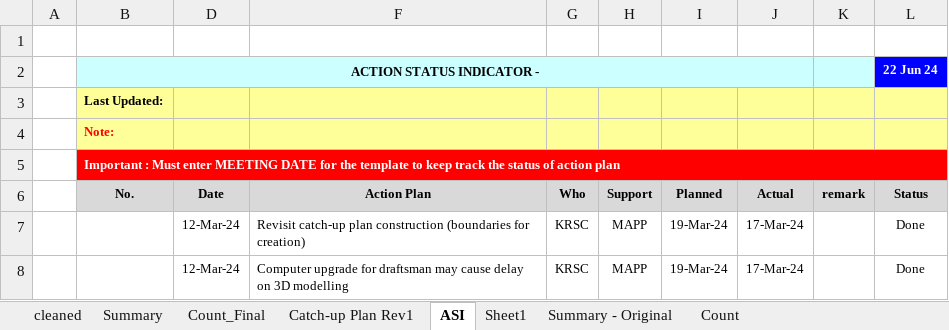
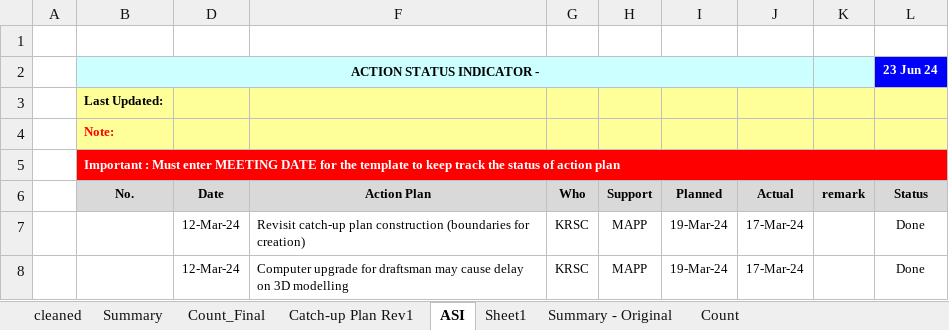
Before and after one commit to fctadena/tbmc-data-management, an Excel workbook: catch1/Catch-up plan summary Cleand & Transformed.xlsx, sheet ASI, drawn as a sheet; only a part is shown; values as stored, in another font and other column widths than the file's, no borders; conditional formats not drawn; the diff names each change by its address in the sheet, - before the commit and + after, or states it on an @@ line.

```diff
--- a/catch1/Catch-up plan summary Cleand & Transformed.xlsx (sheet ASI)
+++ b/catch1/Catch-up plan summary Cleand & Transformed.xlsx (sheet ASI)
-L2: 22 Jun 24
+L2: 23 Jun 24
```
Also changed, not shown: sheet cleaned, charts or pictures, data/quotation_princing_analysis/DRY BLENDING PROJECT PHASE 1 STRUCTURE - EDP.xlsx, 24 other files.
